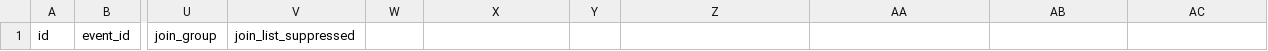
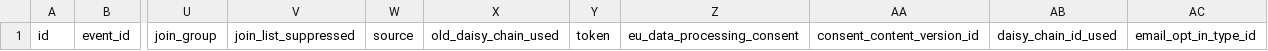
Before and after one commit to controlshift/slate, a CSV file: source/data/attendees_headers.csv, drawn as a sheet; only a part is shown, gaps mark what is left out; the diff names each change by its address in the sheet, - before the commit and + after, or states it on an @@ line.

```diff
--- a/source/data/attendees_headers.csv
+++ b/source/data/attendees_headers.csv
-W1: (empty)
+W1: source
-X1: (empty)
+X1: old_daisy_chain_used
-Y1: (empty)
+Y1: token
-Z1: (empty)
+Z1: eu_data_processing_consent
-AA1: (empty)
+AA1: consent_content_version_id
-AB1: (empty)
+AB1: daisy_chain_id_used
-AC1: (empty)
+AC1: email_opt_in_type_id
```
Also changed, not shown: source/data/signatures_headers.csv, source/data/users_headers.csv, 6 other files.
